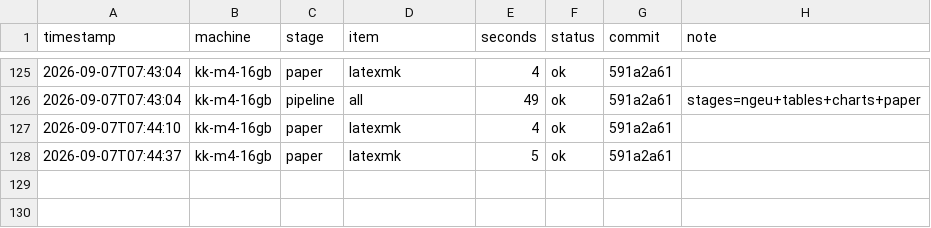
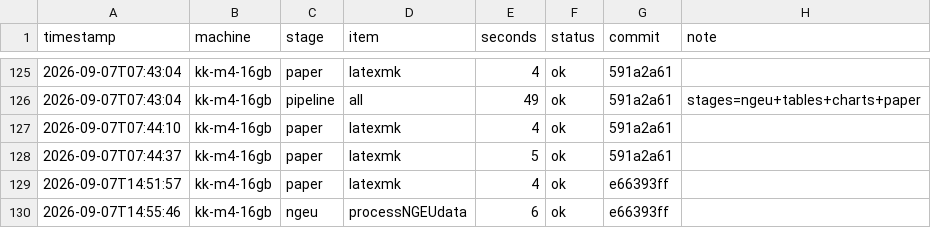
Before and after one commit to kbankowski-econ/2024-01_eagle, a CSV file: timings/timings.csv, drawn as a sheet; only a part is shown, gaps mark what is left out; the diff names each change by its address in the sheet, - before the commit and + after, or states it on an @@ line.

```diff
--- a/timings/timings.csv
+++ b/timings/timings.csv
+row 129: 2026-09-07T14:51:57 | kk-m4-16gb | paper | latexmk | 4 | ok | e66393ff
+row 130: 2026-09-07T14:55:46 | kk-m4-16gb | ngeu | processNGEUdata | 6 | ok | e66393ff
```
Also changed, not shown: 6 other files.
